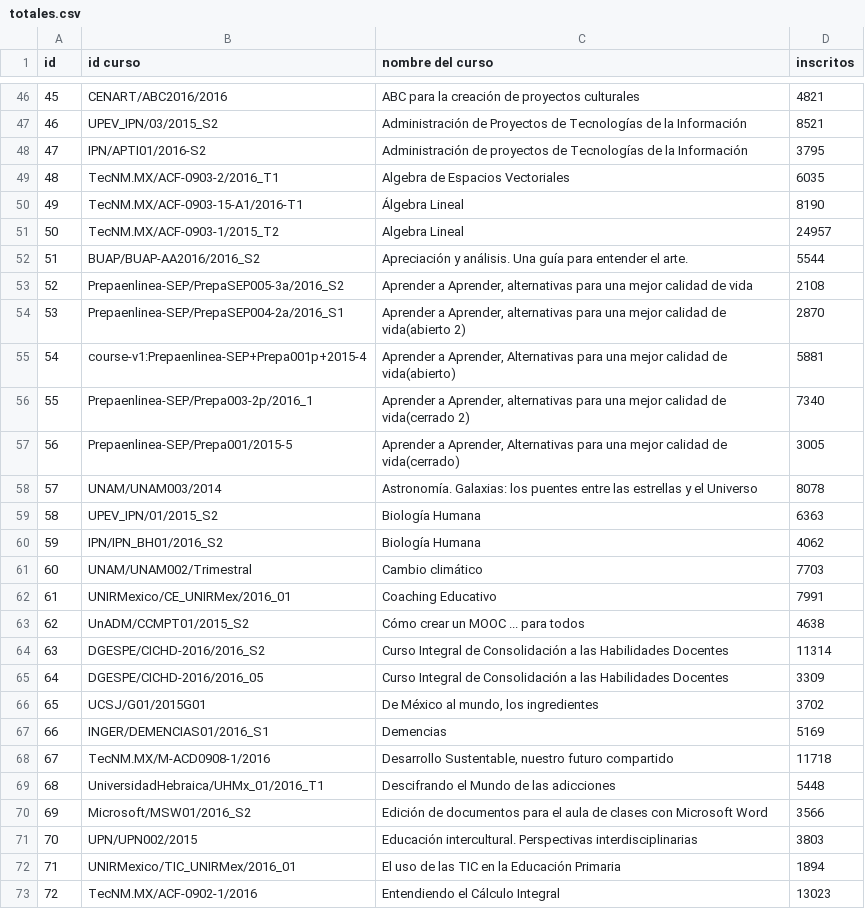
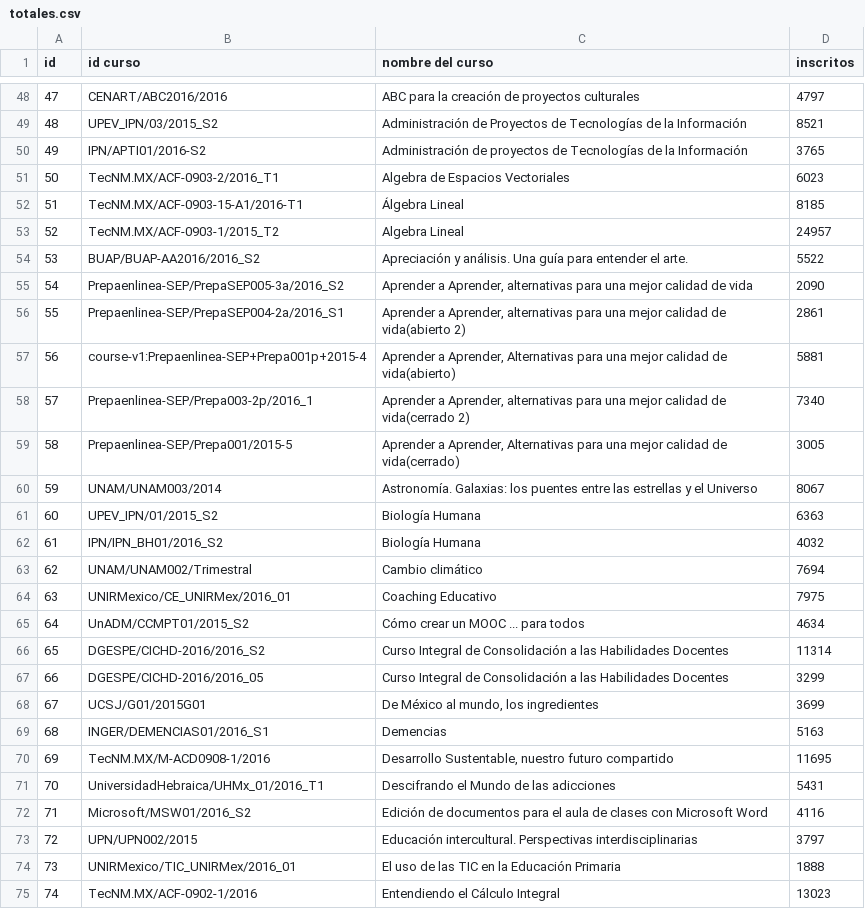
Before and after one commit to DGTVE-VE/ReportesMX, a CSV file: public/download/totales.csv, drawn as a sheet; only a part is shown, gaps mark what is left out; addresses are those after the commit; the diff covers the shown part only; the diff names each change by its address in the sheet, - before the commit and + after, or states it on an @@ line.

```diff
--- a/public/download/totales.csv
+++ b/public/download/totales.csv
@@ column A (id) renumbered from row 47 down @@
-D48 (inscritos): 4821
+D48 (inscritos): 4797
-D50 (inscritos): 3795
+D50 (inscritos): 3765
-D51 (inscritos): 6035
+D51 (inscritos): 6023
-D52 (inscritos): 8190
+D52 (inscritos): 8185
-D54 (inscritos): 5544
+D54 (inscritos): 5522
-D55 (inscritos): 2108
+D55 (inscritos): 2090
-D56 (inscritos): 2870
+D56 (inscritos): 2861
-D60 (inscritos): 8078
+D60 (inscritos): 8067
-D62 (inscritos): 4062
+D62 (inscritos): 4032
-D63 (inscritos): 7703
+D63 (inscritos): 7694
-D64 (inscritos): 7991
+D64 (inscritos): 7975
-D65 (inscritos): 4638
+D65 (inscritos): 4634
-D67 (inscritos): 3309
+D67 (inscritos): 3299
-D68 (inscritos): 3702
+D68 (inscritos): 3699
-D69 (inscritos): 5169
+D69 (inscritos): 5163
-D70 (inscritos): 11718
+D70 (inscritos): 11695
-D71 (inscritos): 5448
+D71 (inscritos): 5431
-D72 (inscritos): 3566
+D72 (inscritos): 4116
-D73 (inscritos): 3803
+D73 (inscritos): 3797
-D74 (inscritos): 1894
+D74 (inscritos): 1888
```
Also changed, not shown: 2 added rows and 60 edited cells elsewhere in this file, public/download/cursoa.csv, public/download/cursoc.csv, 9 other files.
